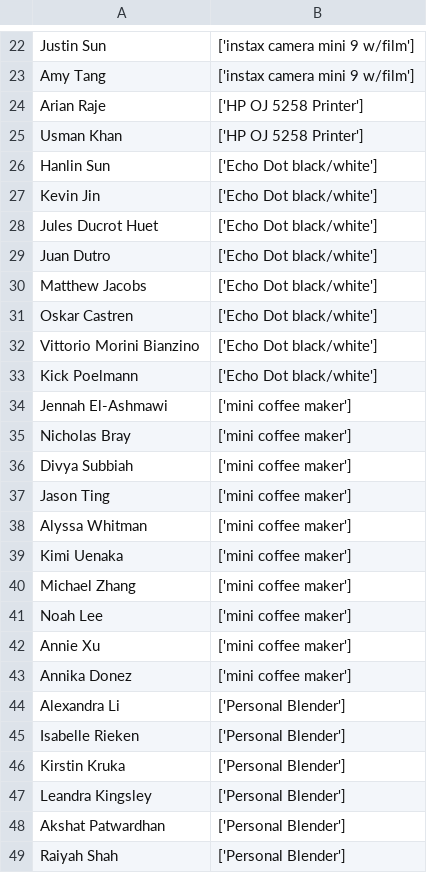
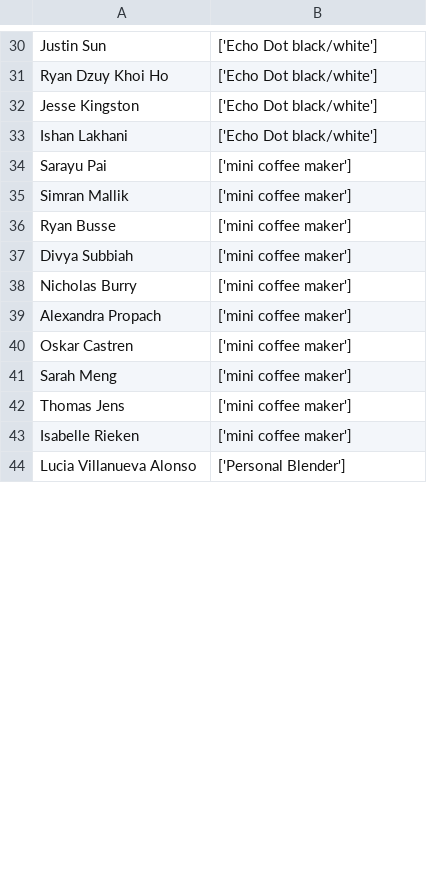
Before and after one commit to ValenYamamoto/Raffle, a CSV file: RaffleWinners.csv, drawn as a sheet; only a part is shown, gaps mark what is left out; removed rows and columns are numbered as before the commit, all else as after; the diff covers the shown part only; the diff names each change by its address in the sheet, - before the commit and + after, or states it on an @@ line.

Commit message:
Lists redone for variable amount of columns

```diff
--- a/RaffleWinners.csv
+++ b/RaffleWinners.csv
-B30: ['instax camera mini 9 w/film']
+B30: ['Echo Dot black/white']
-row 23: Amy Tang | ['instax camera mini 9 w/film']
-row 24: Arian Raje | ['HP OJ 5258 Printer']
-row 25: Usman Khan | ['HP OJ 5258 Printer']
-A31: Hanlin Sun
+A31: Ryan Dzuy Khoi Ho
-A32: Kevin Jin
+A32: Jesse Kingston
-row 28: Jules Ducrot Huet | ['Echo Dot black/white']
-row 29: Juan Dutro | ['Echo Dot black/white']
-row 30: Matthew Jacobs | ['Echo Dot black/white']
-A33: Oskar Castren
+A33: Ishan Lakhani
-row 32: Vittorio Morini Bianzino | ['Echo Dot black/white']
-row 33: Kick Poelmann | ['Echo Dot black/white']
+row 34: Sarayu Pai | ['mini coffee maker']
-A35: Jennah El-Ashmawi
+A35: Simran Mallik
-A36: Nicholas Bray
+A36: Ryan Busse
-A38: Jason Ting
+A38: Nicholas Burry
-A39: Alyssa Whitman
+A39: Alexandra Propach
-A40: Kimi Uenaka
+A40: Oskar Castren
-A41: Michael Zhang
+A41: Sarah Meng
-A42: Noah Lee
+A42: Thomas Jens
-row 42: Annie Xu | ['mini coffee maker']
-row 43: Annika Donez | ['mini coffee maker']
-row 44: Alexandra Li | ['Personal Blender']
-B43: ['Personal Blender']
+B43: ['mini coffee maker']
-row 46: Kirstin Kruka | ['Personal Blender']
-A44: Leandra Kingsley
+A44: Lucia Villanueva Alonso
-row 48: Akshat Patwardhan | ['Personal Blender']
-row 49: Raiyah Shah | ['Personal Blender']
```
Also changed, not shown: 22 added rows, 9 removed rows and 42 edited cells elsewhere in this file, 29 other files.
